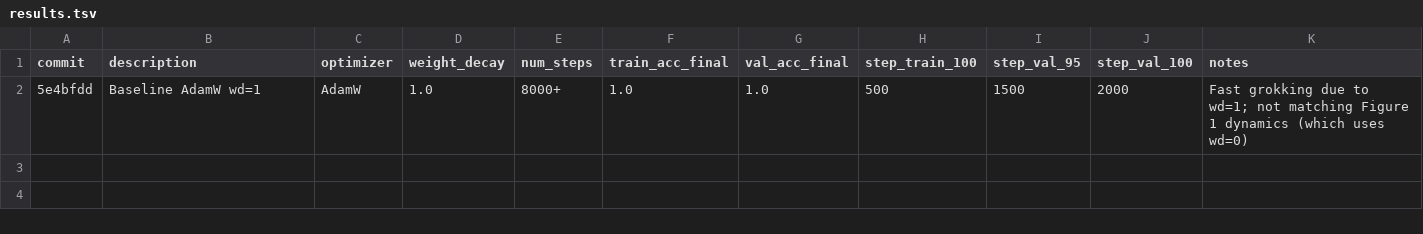
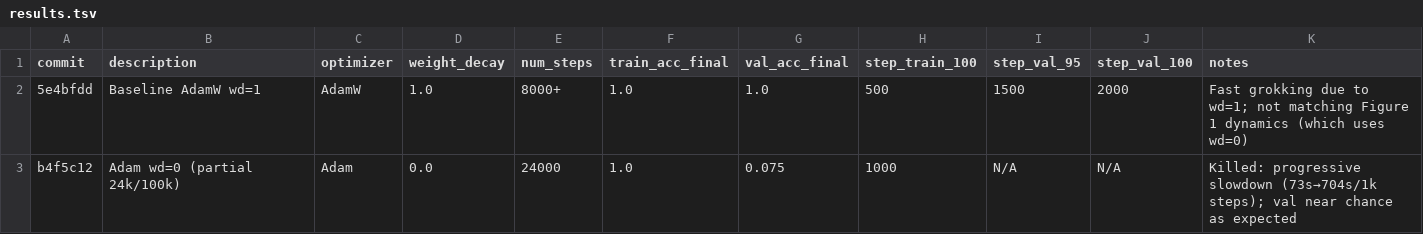
Before and after one commit to charleslow/expt-grokking, a TSV file: .replication_logs/results.tsv, drawn as a sheet; the diff names each change by its address in the sheet, - before the commit and + after, or states it on an @@ line.

```diff
--- a/.replication_logs/results.tsv
+++ b/.replication_logs/results.tsv
+row 3: b4f5c12 | Adam wd=0 (partial 24k/100k) | Adam | 0.0 | 24000 | 1.0 | 0.075 | 1000 | N/A | N/A | Killed: progressive slowdown (73s→704s/1k steps); val near chance as expected
```
Also changed, not shown: 4 other files.
